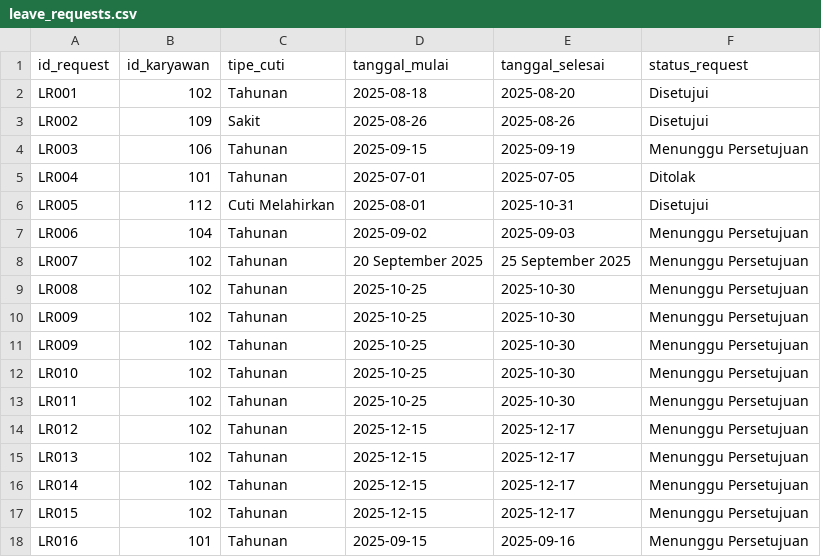
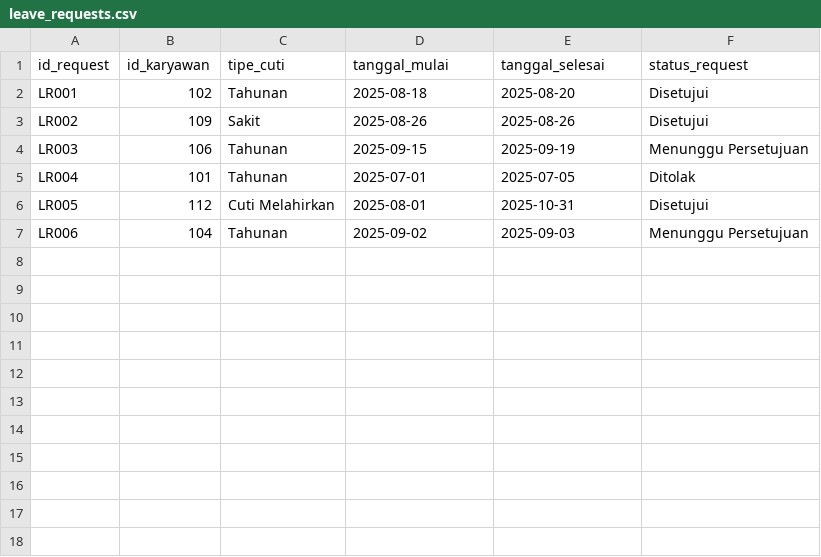
Before and after one commit to xtreme16/LinovAI-Recruitment-Test, a CSV file: leave_requests.csv, drawn as a sheet; the diff names each change by its address in the sheet, - before the commit and + after, or states it on an @@ line.

```diff
--- a/leave_requests.csv
+++ b/leave_requests.csv
-row 8: LR007 | 102 | Tahunan | 20 September 2025 | 25 September 2025 | Menunggu Persetujuan
-row 9: LR008 | 102 | Tahunan | 2025-10-25 | 2025-10-30 | Menunggu Persetujuan
-row 10: LR009 | 102 | Tahunan | 2025-10-25 | 2025-10-30 | Menunggu Persetujuan
-row 11: LR009 | 102 | Tahunan | 2025-10-25 | 2025-10-30 | Menunggu Persetujuan
-row 12: LR010 | 102 | Tahunan | 2025-10-25 | 2025-10-30 | Menunggu Persetujuan
-row 13: LR011 | 102 | Tahunan | 2025-10-25 | 2025-10-30 | Menunggu Persetujuan
-row 14: LR012 | 102 | Tahunan | 2025-12-15 | 2025-12-17 | Menunggu Persetujuan
-row 15: LR013 | 102 | Tahunan | 2025-12-15 | 2025-12-17 | Menunggu Persetujuan
-row 16: LR014 | 102 | Tahunan | 2025-12-15 | 2025-12-17 | Menunggu Persetujuan
-row 17: LR015 | 102 | Tahunan | 2025-12-15 | 2025-12-17 | Menunggu Persetujuan
-row 18: LR016 | 101 | Tahunan | 2025-09-15 | 2025-09-16 | Menunggu Persetujuan
```
Also changed, not shown: leave_balances.csv, performance_reviews.csv.
